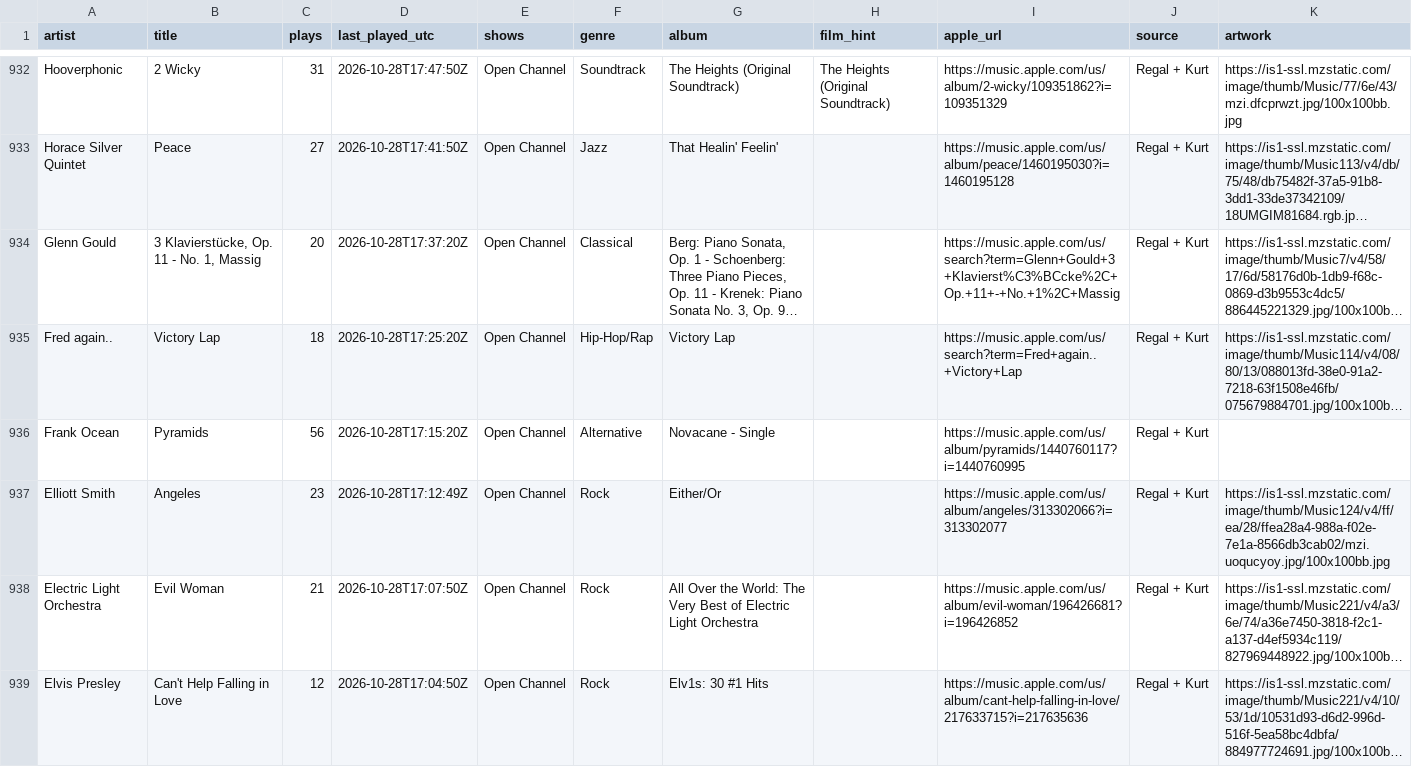
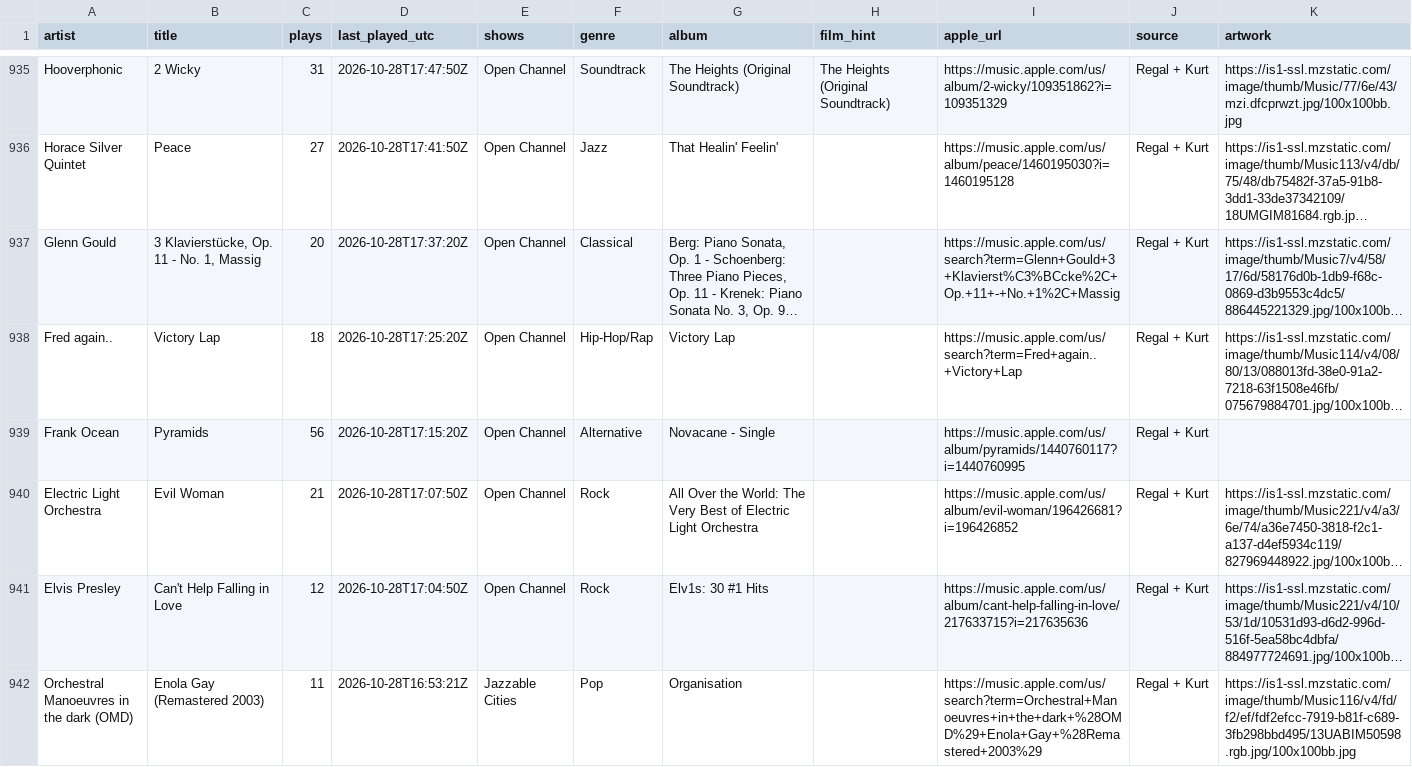
Before and after one commit to rs7hwfctnb-spec/dj-claude-schedule, a CSV file: data/tracks.csv, drawn as a sheet; only a part is shown, gaps mark what is left out; the shorter side is filled out with more unchanged rows; long unchanged cells end in …; removed rows and columns are numbered as before the commit, all else as after; the diff covers the shown part only; the diff names each change by its address in the sheet, - before the commit and + after, or states it on an @@ line.

```diff
--- a/data/tracks.csv
+++ b/data/tracks.csv
-row 937: Elliott Smith | Angeles | 23 | 2026-10-28T17:12:49Z | Open Channel | Rock | Either/Or |  | https://music.apple.com/us/album/angeles/313302066?i=313302077 | Regal + Kurt | https://is1-ssl.mzstatic.com/image/thumb/Music124/v4/ff/ea/28/ffea28a4-988a-f02e-7e1a-8566db3cab02/mzi.uoqucyoy.jpg/100x100bb.jpg
```
Also changed, not shown: 3 added rows and 2 removed rows elsewhere in this file, data/blocks.csv, data/plays.csv, 3 other files.
